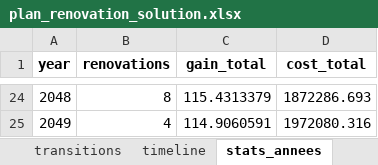
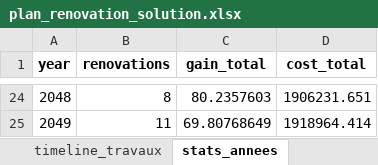
Before and after one commit to Ucf-b/R-novation_Energ-tique, an Excel workbook: plan_renovation_solution.xlsx, sheet stats_annees, drawn as a sheet; only a part is shown, gaps mark what is left out; values as stored, in another font and other column widths than the file's, no borders; the diff covers the shown part only; the diff names each change by its address in the sheet, - before the commit and + after, or states it on an @@ line.

Commit message:
Ajout dans l'excel des travaux par année par bat

```diff
--- a/plan_renovation_solution.xlsx (sheet stats_annees)
+++ b/plan_renovation_solution.xlsx (sheet stats_annees)
+sheet tab: timeline_travaux
-C24 (gain_total): 115.4313379
+C24 (gain_total): 80.2357603
-D24 (cost_total): 1872286.693
+D24 (cost_total): 1906231.651
-B25 (renovations): 4
+B25 (renovations): 11
-C25 (gain_total): 114.9060591
+C25 (gain_total): 69.80768649
-D25 (cost_total): 1972080.316
+D25 (cost_total): 1918964.414
```
Also changed, not shown: 63 edited cells elsewhere in this sheet, sheet transitions, sheet timeline_renovations, other sheet tabs, 1 other file.
